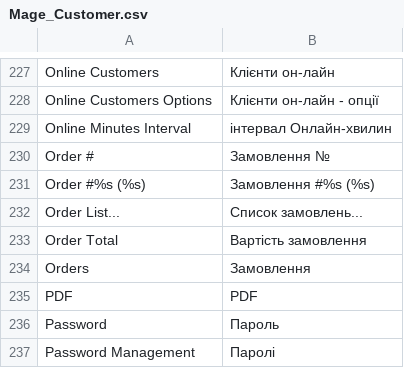
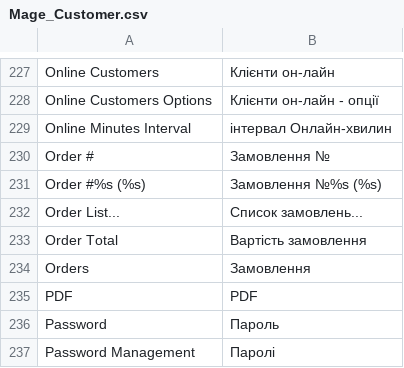
Before and after one commit to dominido/technostock, a CSV file: app/locale/uk_UA/Mage_Customer.csv, drawn as a sheet; only a part is shown, gaps mark what is left out.

```diff
--- a/app/locale/uk_UA/Mage_Customer.csv
+++ b/app/locale/uk_UA/Mage_Customer.csv
@@ -230,3 +230,3 @@
 "Order #","Замовлення №"
-"Order #%s (%s)","Замовлення #%s (%s)"
+"Order #%s (%s)","Замовлення №%s (%s)"
 "Order List...","Список замовлень..."
```
Also changed, not shown: app/locale/uk_UA/Mage_Adminhtml.csv, app/locale/uk_UA/Mage_Rss.csv, 1 other file.
